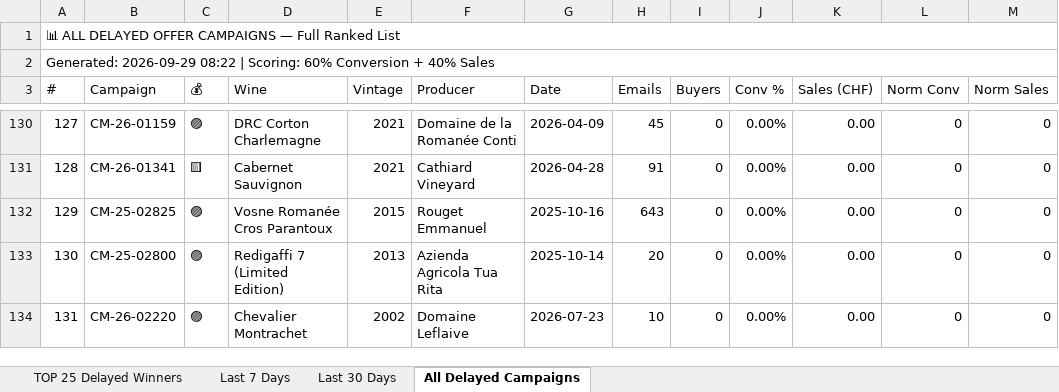
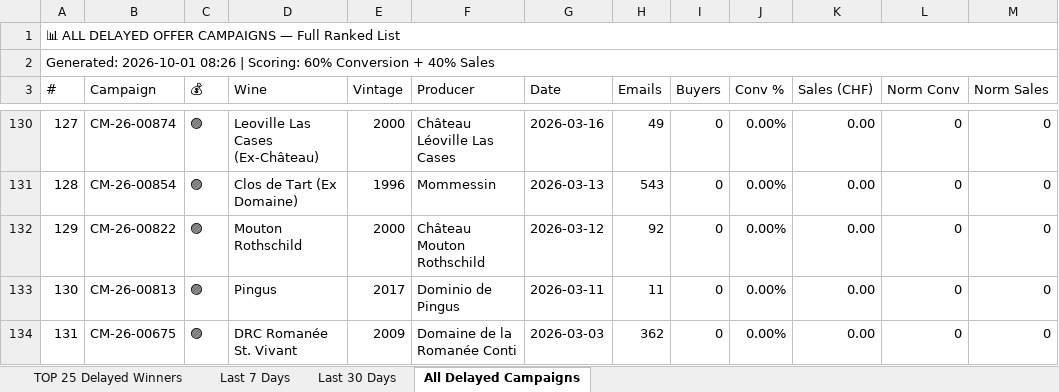
Before and after one commit to Antagata/U_links_pages, an Excel workbook: AVUwinnersCM/delayed_winners.xlsx, sheet All Delayed Campaigns, drawn as a sheet; only a part is shown, gaps mark what is left out; values as stored, in another font and other column widths than the file's, no cell formats; the diff covers the shown part only; the diff names each change by its address in the sheet, - before the commit and + after, or states it on an @@ line.

```diff
--- a/AVUwinnersCM/delayed_winners.xlsx (sheet All Delayed Campaigns)
+++ b/AVUwinnersCM/delayed_winners.xlsx (sheet All Delayed Campaigns)
-A2 (#): Generated: 2026-09-29 08:22 | Scoring:…
+A2 (#): Generated: 2026-10-01 08:26 | Scoring:…
-B130 (Campaign): CM-26-01159
+B130 (Campaign): CM-26-00874
-D130 (Wine): DRC Corton Charlemagne
+D130 (Wine): Leoville Las Cases (Ex-Château)
-E130 (Vintage): 2021
+E130 (Vintage): 2000
-F130 (Producer): Domaine de la Romanée Conti
+F130 (Producer): Château Léoville Las Cases
-G130 (Date): 2026-04-09
+G130 (Date): 2026-03-16
-H130 (Emails): 45
+H130 (Emails): 49
-B131 (Campaign): CM-26-01341
+B131 (Campaign): CM-26-00854
-C131 (💰): 🟨
+C131 (💰): 🟣
-D131 (Wine): Cabernet Sauvignon
+D131 (Wine): Clos de Tart (Ex Domaine)
-E131 (Vintage): 2021
+E131 (Vintage): 1996
-F131 (Producer): Cathiard Vineyard
+F131 (Producer): Mommessin
-G131 (Date): 2026-04-28
+G131 (Date): 2026-03-13
-H131 (Emails): 91
+H131 (Emails): 543
-B132 (Campaign): CM-25-02825
+B132 (Campaign): CM-26-00822
-D132 (Wine): Vosne Romanée Cros Parantoux
+D132 (Wine): Mouton Rothschild
-E132 (Vintage): 2015
+E132 (Vintage): 2000
-F132 (Producer): Rouget Emmanuel
+F132 (Producer): Château Mouton Rothschild
-G132 (Date): 2025-10-16
+G132 (Date): 2026-03-12
-H132 (Emails): 643
+H132 (Emails): 92
-B133 (Campaign): CM-25-02800
+B133 (Campaign): CM-26-00813
-D133 (Wine): Redigaffi 7 (Limited Edition)
+D133 (Wine): Pingus
-E133 (Vintage): 2013
+E133 (Vintage): 2017
-F133 (Producer): Azienda Agricola Tua Rita
+F133 (Producer): Dominio de Pingus
-G133 (Date): 2025-10-14
+G133 (Date): 2026-03-11
-H133 (Emails): 20
+H133 (Emails): 11
-B134 (Campaign): CM-26-02220
+B134 (Campaign): CM-26-00675
-D134 (Wine): Chevalier Montrachet
+D134 (Wine): DRC Romanée St. Vivant
-E134 (Vintage): 2002
+E134 (Vintage): 2009
-F134 (Producer): Domaine Leflaive
+F134 (Producer): Domaine de la Romanée Conti
-G134 (Date): 2026-07-23
+G134 (Date): 2026-03-03
-H134 (Emails): 10
+H134 (Emails): 362
```
Also changed, not shown: 3 added rows, 3 removed rows and 226 edited cells elsewhere in this sheet, sheet Last 30 Days, sheet Last 7 Days, sheet TOP 25 Delayed Winners, cell formats, AVUwinnersCM/winners_report.xlsx, 9 other files.
